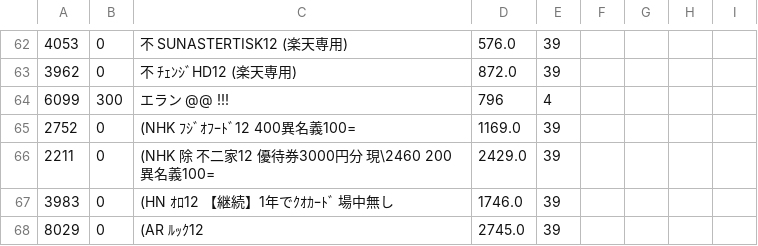
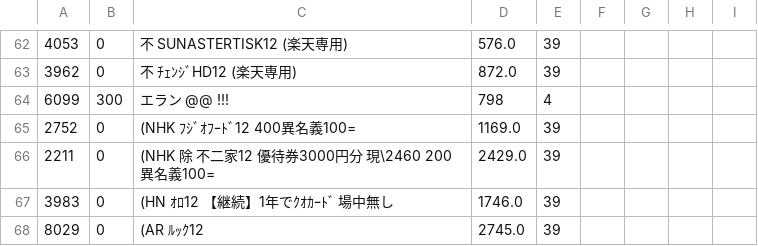
Before and after one commit to kitamotoie/easghgkdsrgvfdgdrftavshstvgsdfsdrweraesfsdvcvewsgsdgsvbrtsgr, a CSV file: ベース.csv, drawn as a sheet; only a part is shown, gaps mark what is left out; the diff covers the shown part only.

```diff
--- a/ベース.csv
+++ b/ベース.csv
@@ -63,3 +63,3 @@
 3962,0,不　ﾁｪﾝｼﾞHD12 (楽天専用),872.0,39
-6099,300,エラン @@ !!!,796,4
+6099,300,エラン @@ !!!,798,4
 2752,0,(NHK ﾌｼﾞｵﾌｰﾄﾞ12 　　400異名義100=,1169.0,39
```
Also changed, not shown: 30 edited cells elsewhere in this file.
